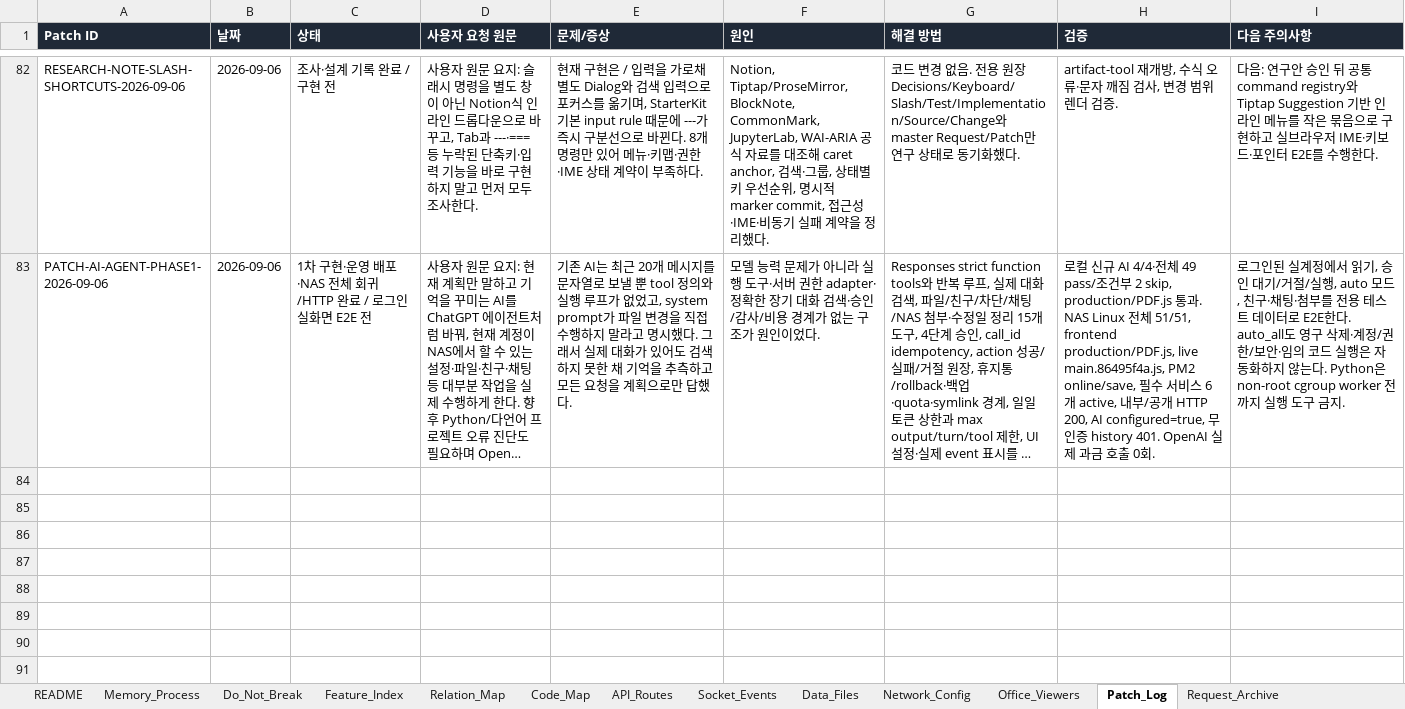
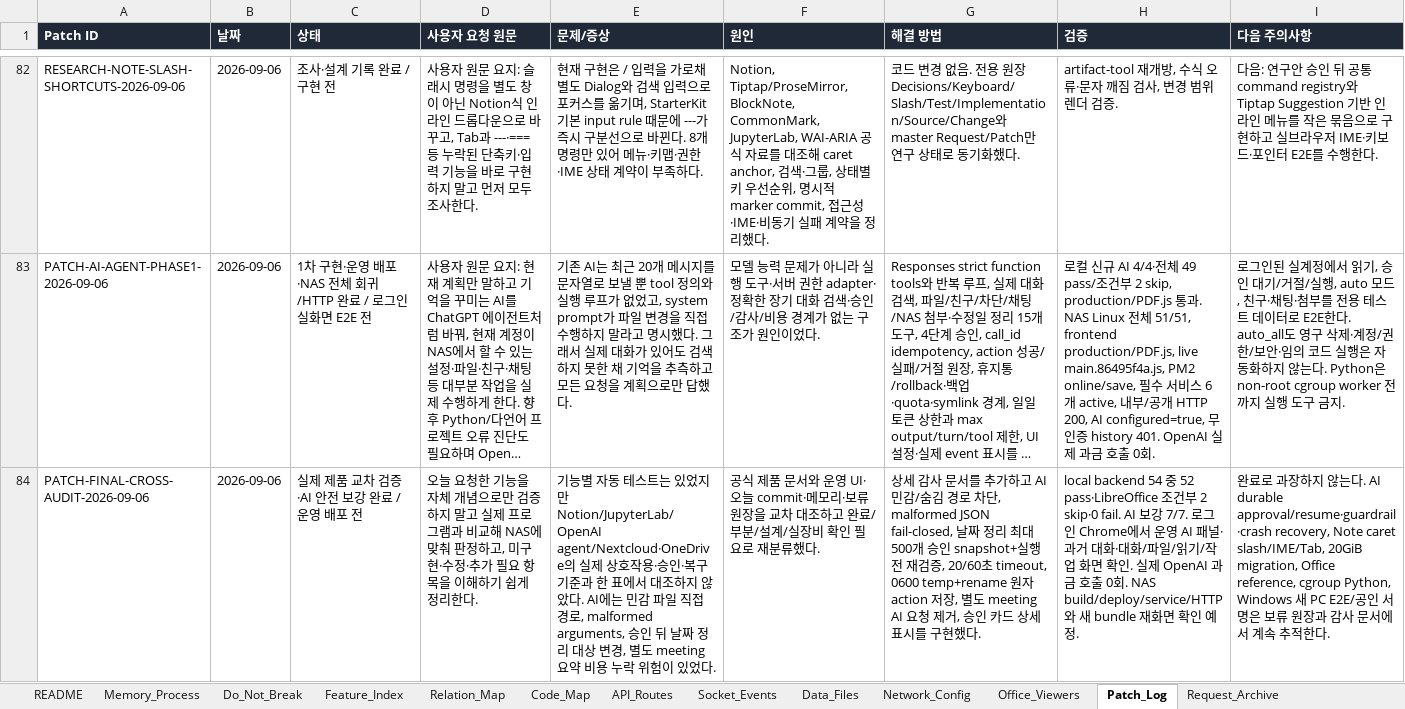
Before and after one commit to CLim020924/NAS_dev, an Excel workbook: docs/NAS_PROJECT_LOG.xlsx, sheet Patch_Log, drawn as a sheet; only a part is shown, gaps mark what is left out; long unchanged cells end in …; values as stored, in another font and other column widths than the file's, no borders; the diff names each change by its address in the sheet, - before the commit and + after, or states it on an @@ line.

Commit message:
audit: harden AI agent and record final validation

```diff
--- a/docs/NAS_PROJECT_LOG.xlsx (sheet Patch_Log)
+++ b/docs/NAS_PROJECT_LOG.xlsx (sheet Patch_Log)
+row 84: PATCH-FINAL-CROSS-AUDIT-2026-09-06 | 2026-09-06 | 실제 제품 교차 검증·AI 안전 보강 완료 / 운영 배포 전 | 오늘 요청한 기능을 자체 개념으로만 검증하지 말고 실제 프로그램과 비교해 NAS에 맞춰 판정하고, 미구현·수정·추가 필요 항목을 이해하기 쉽게 정리한다. | 기능별 자동 테스트는 있었지만 Notion/JupyterLab/OpenAI agent/Nextcloud·OneDrive의 실제 상호작용·승인·복구 기준과 한 표에서 대조하지 않았다. AI에는 민감 파일 직접 경로, malformed arguments, 승인 뒤 날짜 정리 대상 변경, 별도 meeting 요약 비용 누락 위험이 있었다. | 공식 제품 문서와 운영 UI·오늘 commit·메모리·보류 원장을 교차 대조하고 완료/부분/설계/실장비 확인 필요로 재분류했다. | 상세 감사 문서를 추가하고 AI 민감/숨김 경로 차단, malformed JSON fail-closed, 날짜 정리 최대 500개 승인 snapshot+실행 전 재검증, 20/60초 timeout, 0600 temp+rename 원자 action 저장, 별도 meeting AI 요청 제거, 승인 카드 상세 표시를 구현했다. | local backend 54 중 52 pass·LibreOffice 조건부 2 skip·0 fail. AI 보강 7/7. 로그인 Chrome에서 운영 AI 패널·과거 대화·대화/파일/읽기/작업 화면 확인. 실제 OpenAI 과금 호출 0회. NAS build/deploy/service/HTTP와 새 bundle 재화면 확인 예정. | 완료로 과장하지 않는다. AI durable approval/resume·guardrail·crash recovery, Note caret slash/IME/Tab, 20GiB migration, Office reference, cgroup Python, Windows 새 PC E2E/공인 서명은 보류 원장과 감사 문서에서 계속 추적한다.
```
Also changed, not shown: sheet 보류 작업, sheet Relation_Map, sheet Do_Not_Break, sheet Request_Archive, sheet Feature_Index, docs/programs/NAS_NOTE_STUDIO_SPEC.xlsx, 9 other files.
